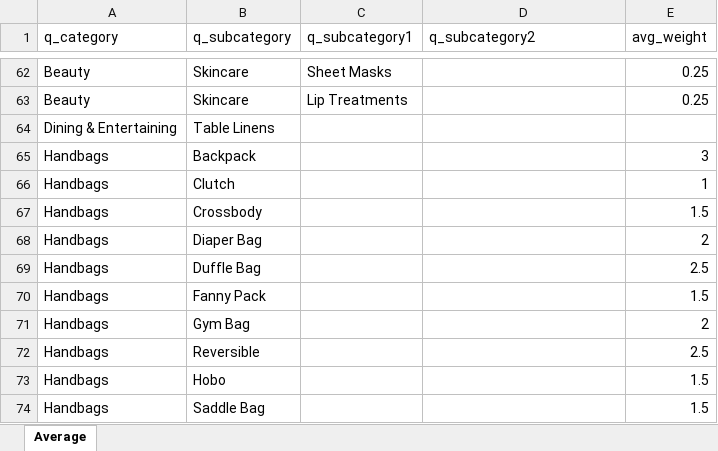
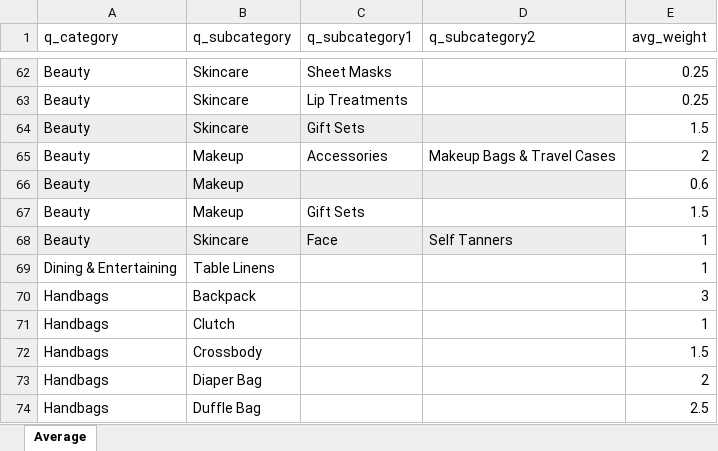
Before and after one commit to Viveckh/QareceWebCrawler, an Excel workbook: product_scraper/product_scraper/reference_data/profit_margin_mapping.xlsx, sheet Average, drawn as a sheet; only a part is shown, gaps mark what is left out; the shorter side is filled out with more unchanged rows; values as stored, in another font and other column widths than the file's, no borders; table styles not drawn; addresses are those after the commit; the diff names each change by its address in the sheet, - before the commit and + after, or states it on an @@ line.

Commit message:
mapping update

```diff
--- a/product_scraper/product_scraper/reference_data/profit_margin_mapping.xlsx (sheet Average)
+++ b/product_scraper/product_scraper/reference_data/profit_margin_mapping.xlsx (sheet Average)
+row 64: Beauty | Skincare | Gift Sets |  | 1.5
+row 65: Beauty | Makeup | Accessories | Makeup Bags & Travel Cases | 2
+row 66: Beauty | Makeup |  |  | 0.6
+row 67: Beauty | Makeup | Gift Sets |  | 1.5
+row 68: Beauty | Skincare | Face | Self Tanners | 1
-E69 (avg_weight): (empty)
+E69 (avg_weight): 1
```
Also changed, not shown: 1 other file.
